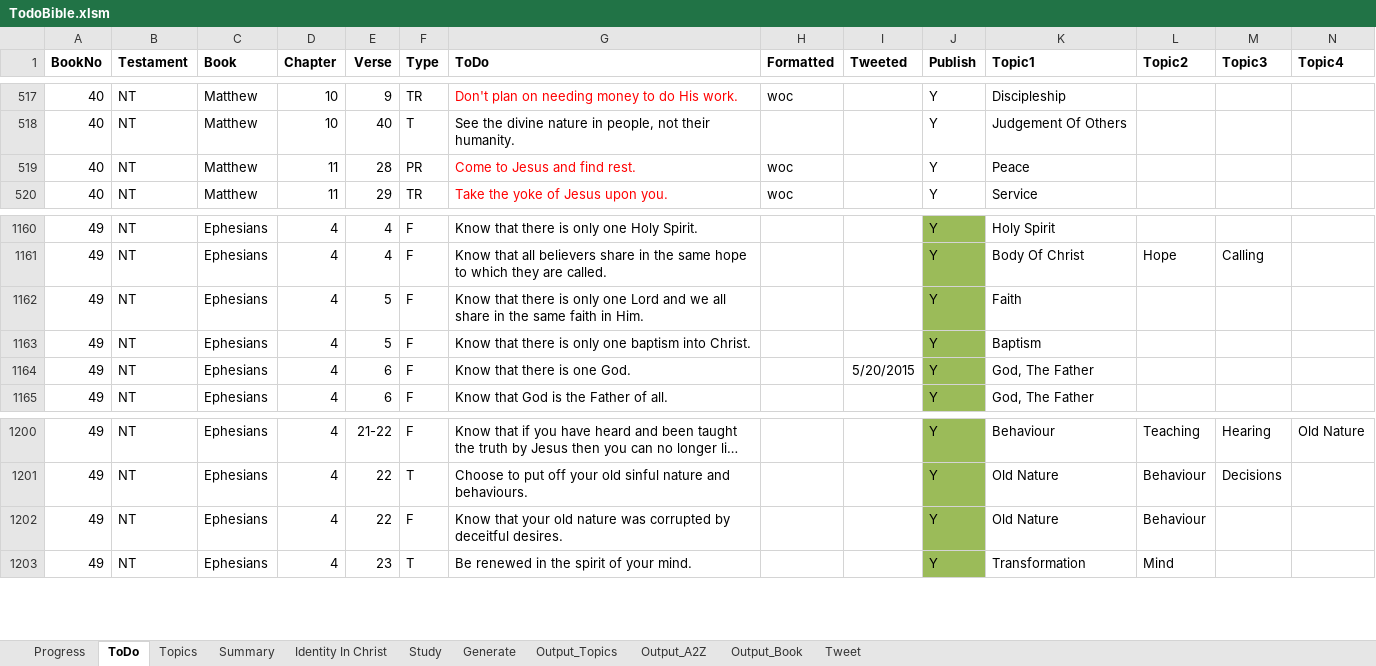
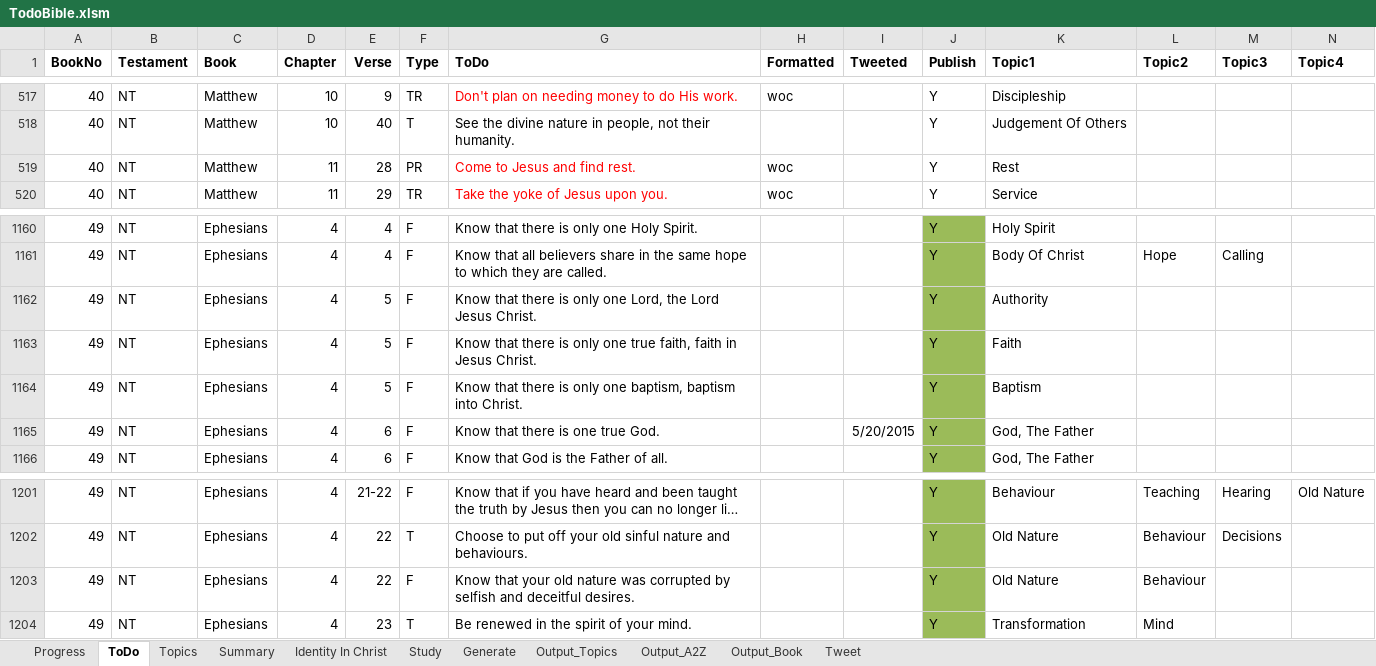
Before and after one commit to simptim1967/todobible, an Excel workbook: TodoBible.xlsm, sheet ToDo, drawn as a sheet; only a part is shown, gaps mark what is left out; long unchanged cells end in …; values as stored, in another font and other column widths than the file's, no borders; addresses are those after the commit; rows hold the shown columns only; the diff names each change by its address in the sheet, - before the commit and + after, or states it on an @@ line.

Commit message:
Updated tooltip words and todo items for Ephesians

```diff
--- a/TodoBible.xlsm (sheet ToDo)
+++ b/TodoBible.xlsm (sheet ToDo)
-K519 (Topic1): Peace
+K519 (Topic1): Rest
+row 1162: 49 | NT | Ephesians | 4 | 5 | F | Know that there is only one Lord, the Lord Jesus Christ. |  |  | Y | Authority
-G1163 (ToDo): …only one Lord and we all share in the same faith in Him.
+G1163 (ToDo): …only one true faith, faith in Jesus Christ.
-G1164 (ToDo): …only one baptism into…
+G1164 (ToDo): …only one baptism, baptism into…
-G1165 (ToDo): Know that there is one God.
+G1165 (ToDo): Know that there is one true God.
-G1203 (ToDo): …corrupted by deceitful desires.
+G1203 (ToDo): …corrupted by selfish and deceitful desires.
```
Also changed, not shown: sheet Output_Topics, sheet Output_Book, sheet Output_A2Z, sheet Generate, sheet Topics, 7 other files.
